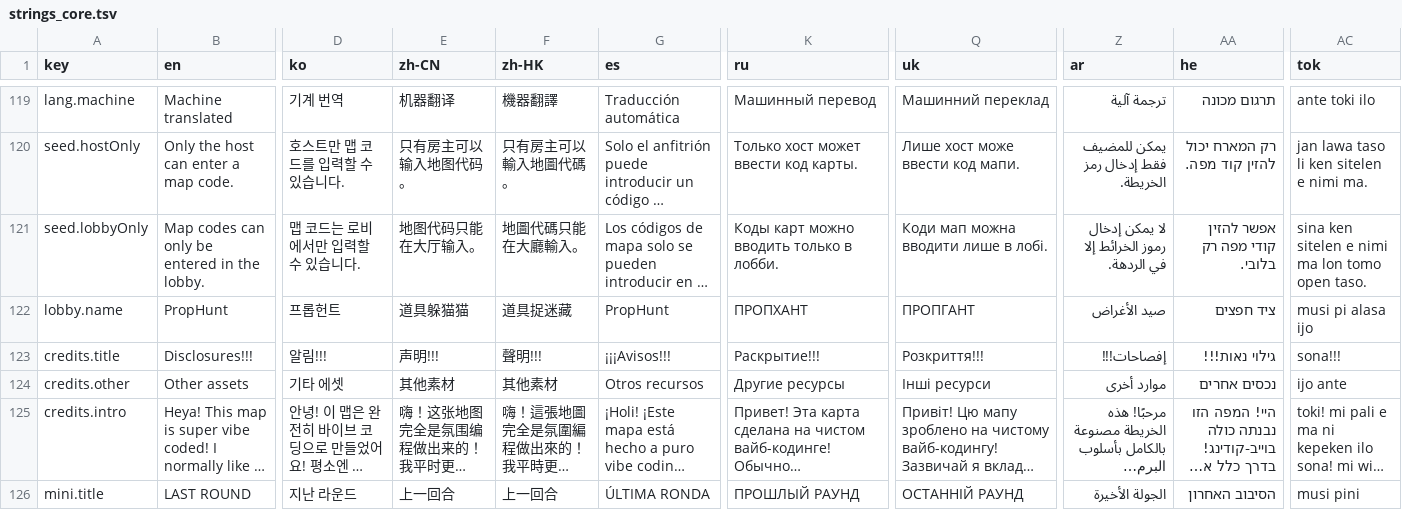
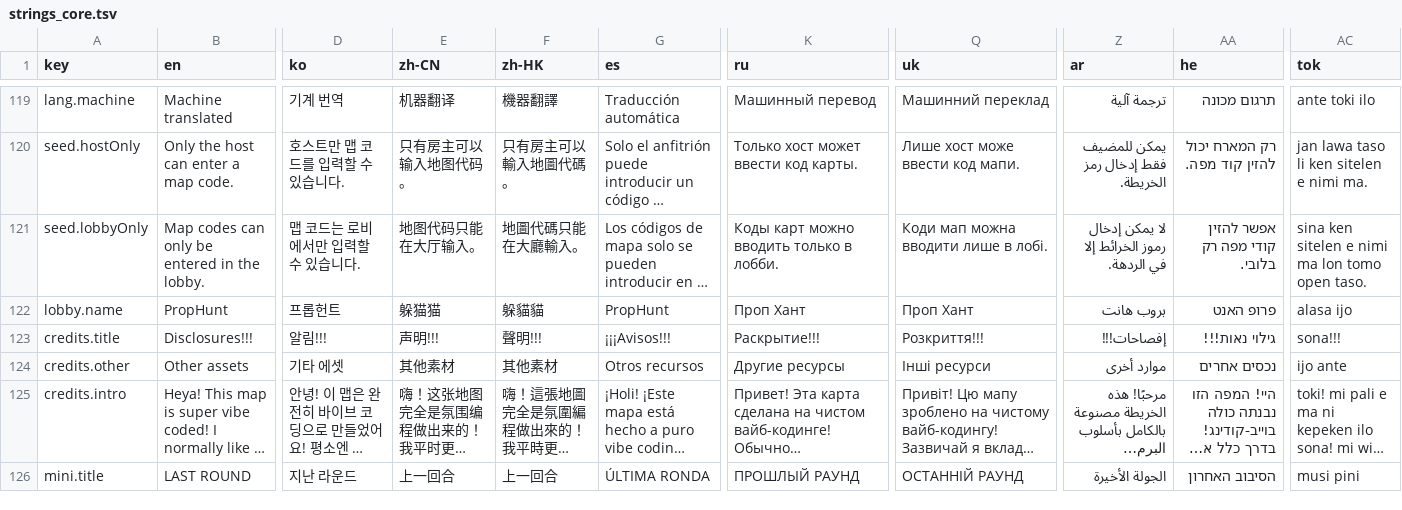
Before and after one commit to CorVous/PropHunting, a TSV file: Assets/Udon/Text/strings_core.tsv, drawn as a sheet; only a part is shown, gaps mark what is left out; long unchanged cells end in …; the diff names each change by its address in the sheet, - before the commit and + after, or states it on an @@ line.

```diff
--- a/Assets/Udon/Text/strings_core.tsv
+++ b/Assets/Udon/Text/strings_core.tsv
-E122 (zh-CN): 道具躲猫猫
+E122 (zh-CN): 躲猫猫
-F122 (zh-HK): 道具捉迷藏
+F122 (zh-HK): 躲貓貓
-K122 (ru): ПРОПХАНТ
+K122 (ru): Проп Хант
-Q122 (uk): ПРОПГАНТ
+Q122 (uk): Проп Хант
-Z122 (ar): صيد الأغراض
+Z122 (ar): بروب هانت
-AA122 (he): ציד חפצים
+AA122 (he): פרופ האנט
-AC122 (tok): musi pi alasa ijo
+AC122 (tok): alasa ijo
```
Also changed, not shown: 4 other files.
